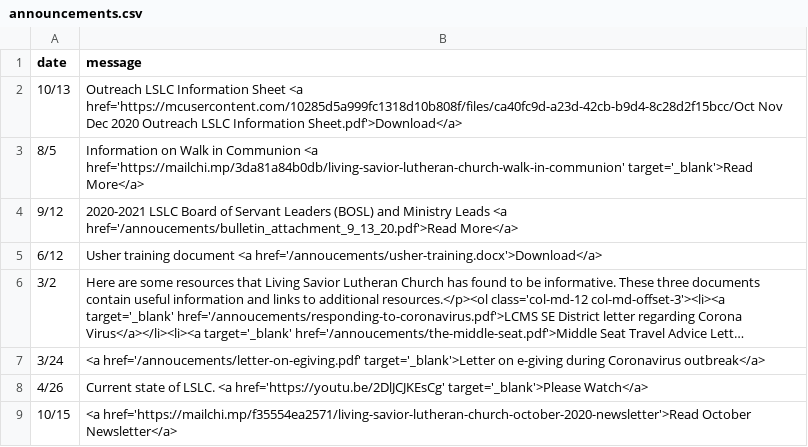
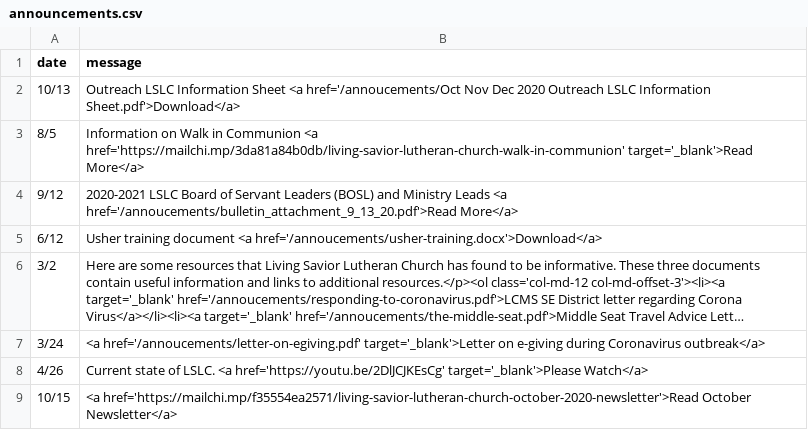
Before and after one commit to cgallarno/living-savior-lutheran-site, a CSV file: _data/announcements.csv, drawn as a sheet; long unchanged cells end in ….

```diff
--- a/_data/announcements.csv
+++ b/_data/announcements.csv
@@ -1,3 +1,3 @@
 date,message
-10/13, Outreach LSLC Information Sheet <a href='https://mcusercontent.com/10285d5a999fc1318d10b808f/files/ca40fc9d-a23d-42cb-b9d4-8c28d2f15bcc/Oct Nov Dec 2020 Outreach LSLC Information Sheet.pdf'>Download</a>
+10/13, Outreach LSLC Information Sheet <a href='/annoucements/Oct Nov Dec 2020 Outreach LSLC Information Sheet.pdf'>Download</a>
 8/5, Information on Walk in Communion <a href='https://mailchi.mp/3da81a84b0db/living-savior-lutheran-church-walk-in-communion' target='_blank'>Read More</a>
```
Also changed, not shown: 2 other files.
